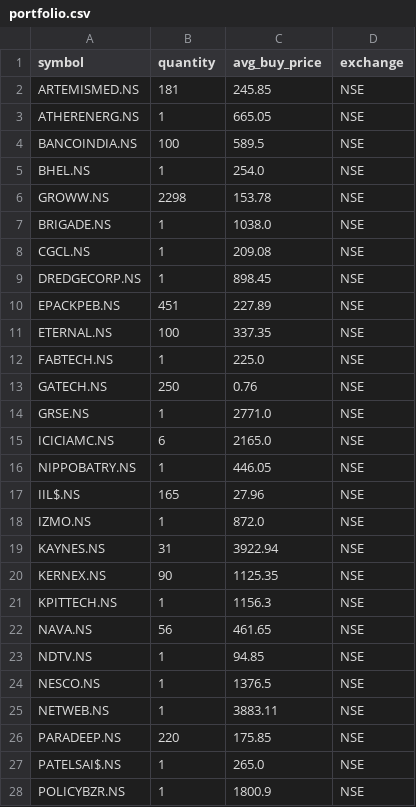
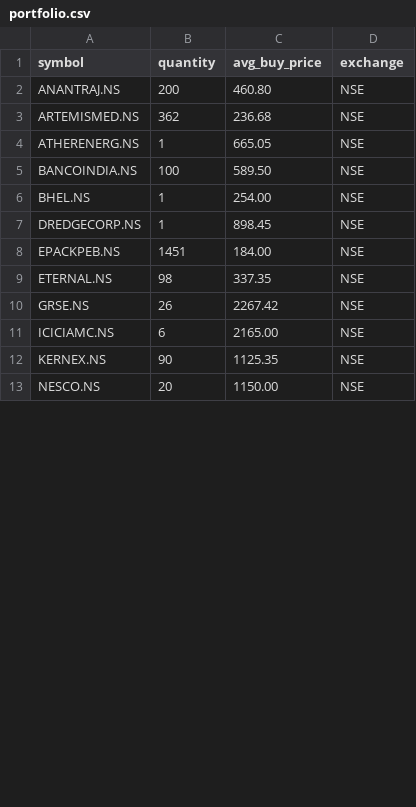
Before and after one commit to ivnitish/stock-research, a CSV file: data/portfolio.csv, drawn as a sheet; only a part is shown; the diff covers the shown part only.

```diff
--- a/data/portfolio.csv
+++ b/data/portfolio.csv
@@ -1,28 +1,13 @@
 symbol,quantity,avg_buy_price,exchange
-ARTEMISMED.NS,181,245.85,NSE
+ANANTRAJ.NS,200,460.80,NSE
+ARTEMISMED.NS,362,236.68,NSE
 ATHERENERG.NS,1,665.05,NSE
-BANCOINDIA.NS,100,589.5,NSE
-BHEL.NS,1,254.0,NSE
-GROWW.NS,2298,153.78,NSE
-BRIGADE.NS,1,1038.0,NSE
-CGCL.NS,1,209.08,NSE
+BANCOINDIA.NS,100,589.50,NSE
+BHEL.NS,1,254.00,NSE
 DREDGECORP.NS,1,898.45,NSE
-EPACKPEB.NS,451,227.89,NSE
-ETERNAL.NS,100,337.35,NSE
-FABTECH.NS,1,225.0,NSE
-GATECH.NS,250,0.76,NSE
-GRSE.NS,1,2771.0,NSE
-ICICIAMC.NS,6,2165.0,NSE
-NIPPOBATRY.NS,1,446.05,NSE
-IIL$.NS,165,27.96,NSE
-IZMO.NS,1,872.0,NSE
-KAYNES.NS,31,3922.94,NSE
+EPACKPEB.NS,1451,184.00,NSE
+ETERNAL.NS,98,337.35,NSE
+GRSE.NS,26,2267.42,NSE
+ICICIAMC.NS,6,2165.00,NSE
 KERNEX.NS,90,1125.35,NSE
-KPITTECH.NS,1,1156.3,NSE
-NAVA.NS,56,461.65,NSE
-NDTV.NS,1,94.85,NSE
-NESCO.NS,1,1376.5,NSE
-NETWEB.NS,1,3883.11,NSE
-PARADEEP.NS,220,175.85,NSE
-PATELSAI$.NS,1,265.0,NSE
-POLICYBZR.NS,1,1800.9,NSE
+NESCO.NS,20,1150.00,NSE
```
Also changed, not shown: 6 added rows, 5 removed rows and 1 edited cell elsewhere in this file, 21 other files.
